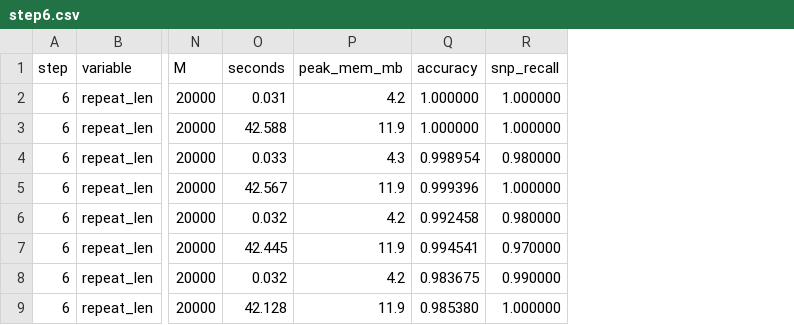
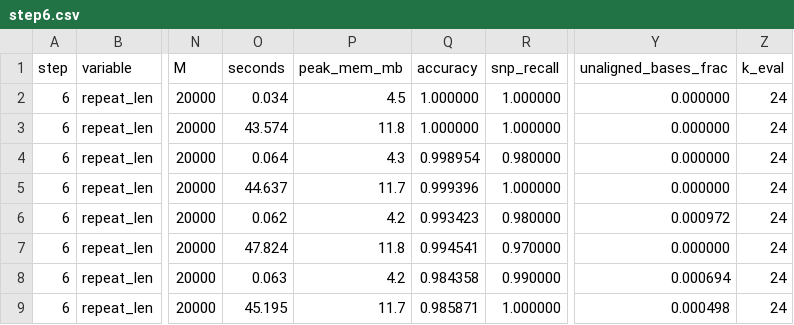
Before and after one commit to subniin/genome-resequencing, a CSV file: results/step6.csv, drawn as a sheet; only a part is shown, gaps mark what is left out; the diff names each change by its address in the sheet, - before the commit and + after, or states it on an @@ line.

```diff
--- a/results/step6.csv
+++ b/results/step6.csv
+column Y (unaligned_bases_frac), rows 2-9: 0.000000 | 0.000000 | 0.000000 | 0.000000 | 0.000972 | 0.000000 | 0.000694 | 0.000498
+column Z (k_eval), rows 2-9: all 24
-O2 (seconds): 0.031
+O2 (seconds): 0.034
-P2 (peak_mem_mb): 4.2
+P2 (peak_mem_mb): 4.5
-O3 (seconds): 42.588
+O3 (seconds): 43.574
-P3 (peak_mem_mb): 11.9
+P3 (peak_mem_mb): 11.8
-O4 (seconds): 0.033
+O4 (seconds): 0.064
-O5 (seconds): 42.567
+O5 (seconds): 44.637
-P5 (peak_mem_mb): 11.9
+P5 (peak_mem_mb): 11.7
-O6 (seconds): 0.032
+O6 (seconds): 0.062
-Q6 (accuracy): 0.992458
+Q6 (accuracy): 0.993423
-O7 (seconds): 42.445
+O7 (seconds): 47.824
-P7 (peak_mem_mb): 11.9
+P7 (peak_mem_mb): 11.8
-O8 (seconds): 0.032
+O8 (seconds): 0.063
-Q8 (accuracy): 0.983675
+Q8 (accuracy): 0.984358
-O9 (seconds): 42.128
+O9 (seconds): 45.195
-P9 (peak_mem_mb): 11.9
+P9 (peak_mem_mb): 11.7
-Q9 (accuracy): 0.985380
+Q9 (accuracy): 0.985871
```
Also changed, not shown: results/step1.csv, results/step2.csv, 8 other files.
